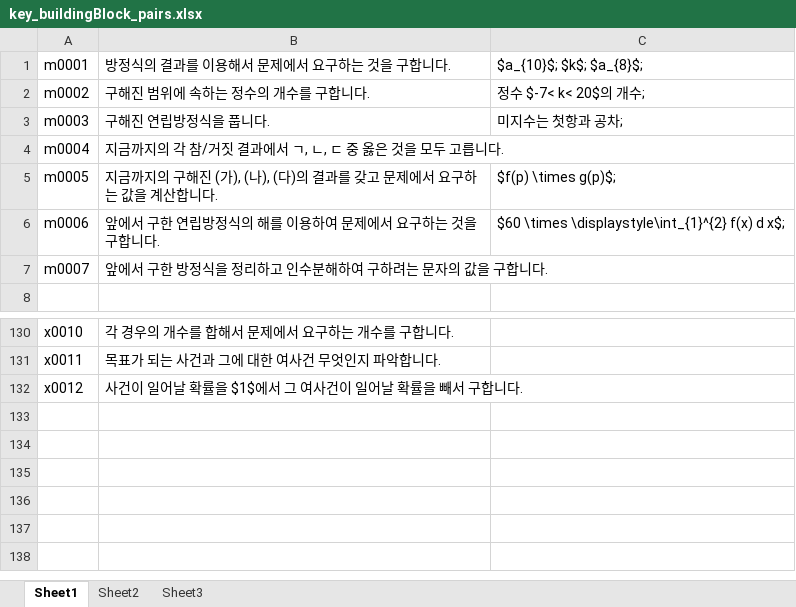
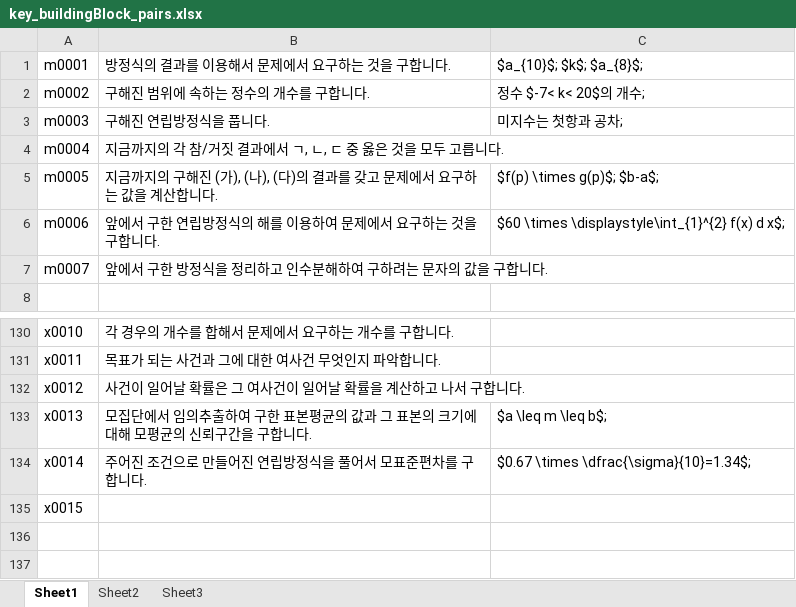
Before and after one commit to sheomonger/BuildingBlocks_2022KCSAT, an Excel workbook: key_buildingBlock_pairs.xlsx, sheet Sheet1, drawn as a sheet; only a part is shown, gaps mark what is left out; the shorter side is filled out with more unchanged rows; values as stored, in another font and other column widths than the file's, no borders; the diff names each change by its address in the sheet, - before the commit and + after, or states it on an @@ line.

Commit message:
added excel for prob 27 in p&s part

```diff
--- a/key_buildingBlock_pairs.xlsx (sheet Sheet1)
+++ b/key_buildingBlock_pairs.xlsx (sheet Sheet1)
-C5: $f(p) \times g(p)$;
+C5: $f(p) \times g(p)$; $b-a$;
-B132: 사건이 일어날 확률을 $1$에서 그 여사건이 일어날 확률을 빼서 구합니다.
+B132: 사건이 일어날 확률은 그 여사건이 일어날 확률을 계산하고 나서 구합니다.
-row 133: (empty)
+row 133: x0013 | 모집단에서 임의추출하여 구한 표본평균의 값과 그 표본의 크기에 대해 모평균의 신뢰구간을 구합니다. | $a \leq m \leq b$;
-row 134: (empty)
+row 134: x0014 | 주어진 조건으로 만들어진 연립방정식을 풀어서 모표준편차를 구합니다. | $0.67 \times \dfrac{\sigma}{10}=1.34$;
-A135: (empty)
+A135: x0015
```
